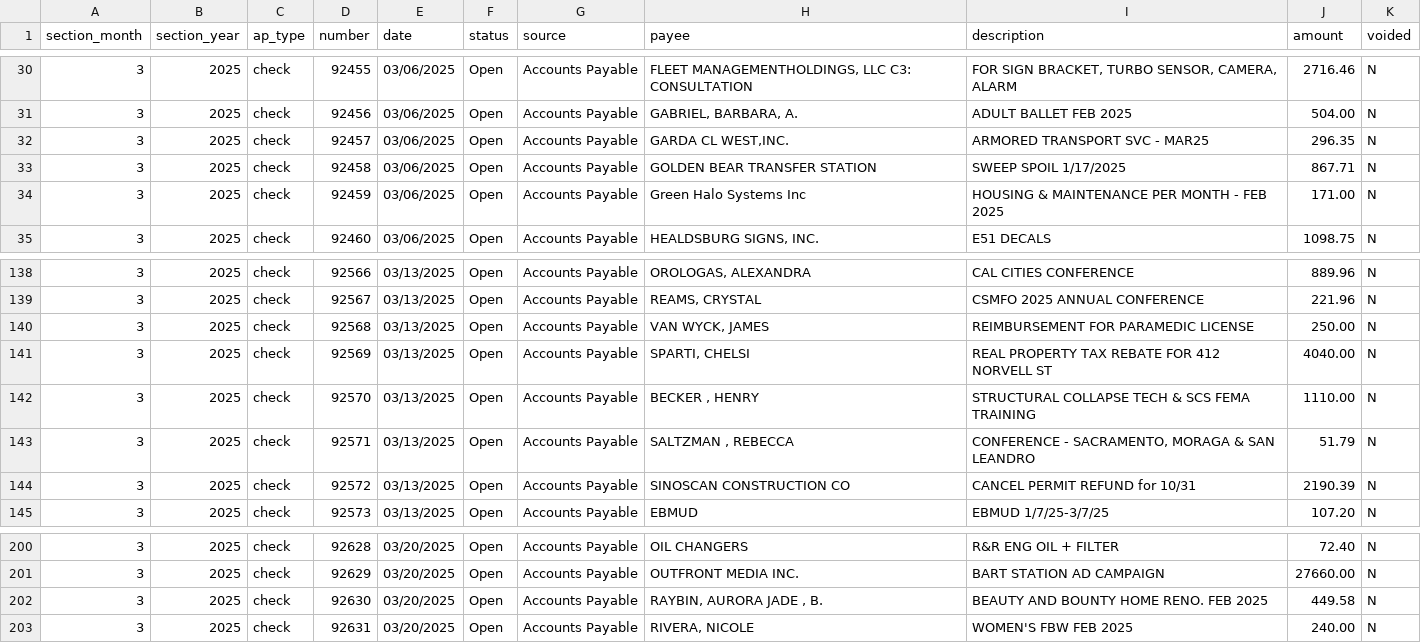
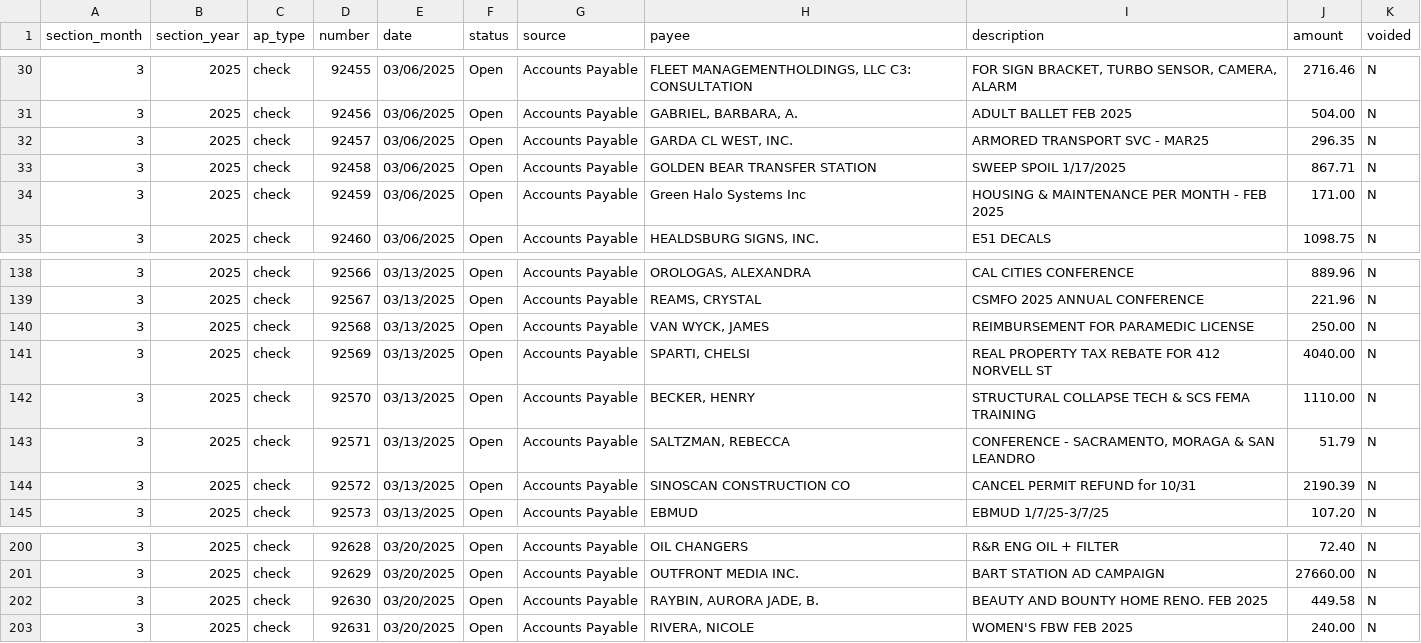
Before and after one commit to mmcdougall/ECCheckParser, a CSV file: data/artifacts/csv/2025-03.csv, drawn as a sheet; only a part is shown, gaps mark what is left out.

```diff
--- a/data/artifacts/csv/2025-03.csv
+++ b/data/artifacts/csv/2025-03.csv
@@ -31,3 +31,3 @@ section_month,section_year,ap_type,number,date,status,source,payee,description,a
 3,2025,check,92456,03/06/2025,Open,Accounts Payable,"GABRIEL, BARBARA, A.",ADULT BALLET FEB 2025,504.00,N
-3,2025,check,92457,03/06/2025,Open,Accounts Payable,"GARDA CL WEST,INC.",ARMORED TRANSPORT SVC - MAR25,296.35,N
+3,2025,check,92457,03/06/2025,Open,Accounts Payable,"GARDA CL WEST, INC.",ARMORED TRANSPORT SVC - MAR25,296.35,N
 3,2025,check,92458,03/06/2025,Open,Accounts Payable,GOLDEN BEAR TRANSFER STATION,SWEEP SPOIL 1/17/2025,867.71,N
@@ -141,4 +141,4 @@ section_month,section_year,ap_type,number,date,status,source,payee,description,a
 3,2025,check,92569,03/13/2025,Open,Accounts Payable,"SPARTI, CHELSI",REAL PROPERTY TAX REBATE FOR 412 NORVELL ST,4040.00,N
-3,2025,check,92570,03/13/2025,Open,Accounts Payable,"BECKER , HENRY",STRUCTURAL COLLAPSE TECH & SCS FEMA TRAINING,1110.00,N
-3,2025,check,92571,03/13/2025,Open,Accounts Payable,"SALTZMAN , REBECCA","CONFERENCE - SACRAMENTO, MORAGA & SAN LEANDRO",51.79,N
+3,2025,check,92570,03/13/2025,Open,Accounts Payable,"BECKER, HENRY",STRUCTURAL COLLAPSE TECH & SCS FEMA TRAINING,1110.00,N
+3,2025,check,92571,03/13/2025,Open,Accounts Payable,"SALTZMAN, REBECCA","CONFERENCE - SACRAMENTO, MORAGA & SAN LEANDRO",51.79,N
 3,2025,check,92572,03/13/2025,Open,Accounts Payable,SINOSCAN CONSTRUCTION CO,CANCEL PERMIT REFUND for 10/31,2190.39,N
@@ -201,3 +201,3 @@ section_month,section_year,ap_type,number,date,status,source,payee,description,a
 3,2025,check,92629,03/20/2025,Open,Accounts Payable,OUTFRONT MEDIA INC.,BART STATION AD CAMPAIGN,27660.00,N
-3,2025,check,92630,03/20/2025,Open,Accounts Payable,"RAYBIN, AURORA JADE , B.",BEAUTY AND BOUNTY HOME RENO. FEB 2025,449.58,N
+3,2025,check,92630,03/20/2025,Open,Accounts Payable,"RAYBIN, AURORA JADE, B.",BEAUTY AND BOUNTY HOME RENO. FEB 2025,449.58,N
 3,2025,check,92631,03/20/2025,Open,Accounts Payable,"RIVERA, NICOLE",WOMEN'S FBW FEB 2025,240.00,N
```
Also changed, not shown: data/artifacts/csv/2025-01.csv, data/artifacts/csv/2025-02.csv, 22 other files.
